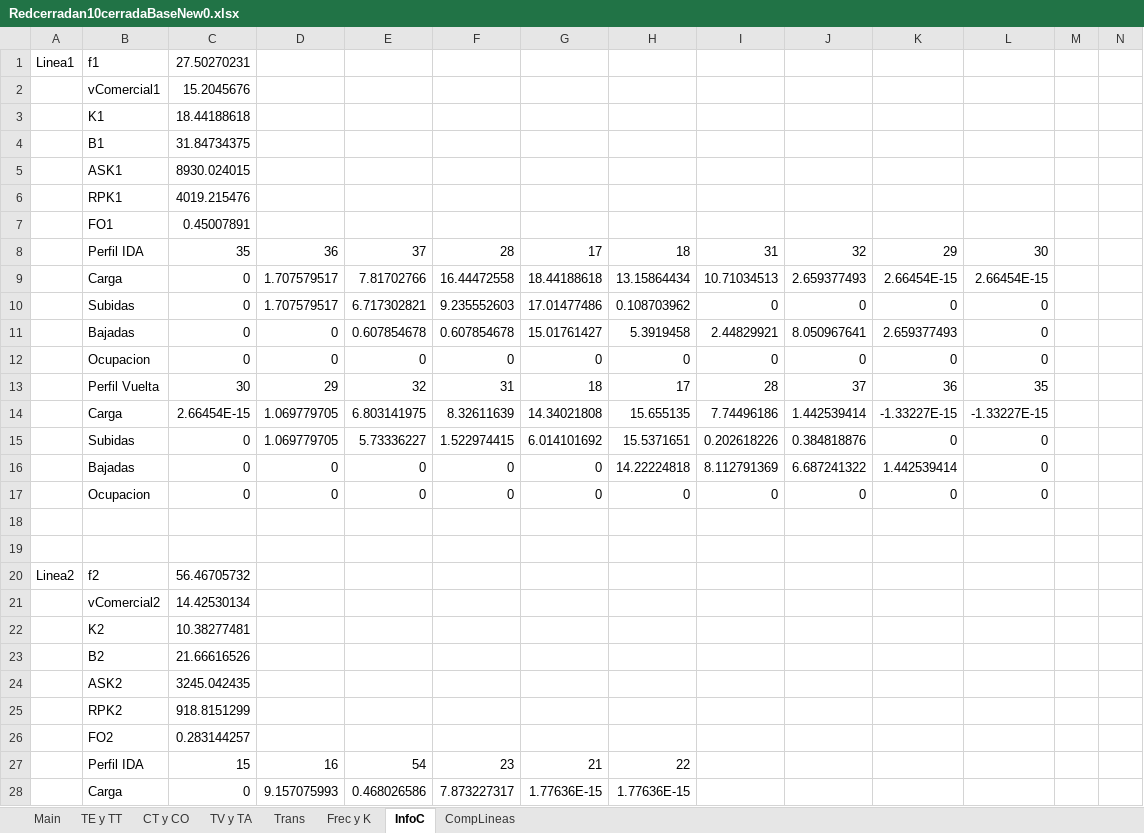
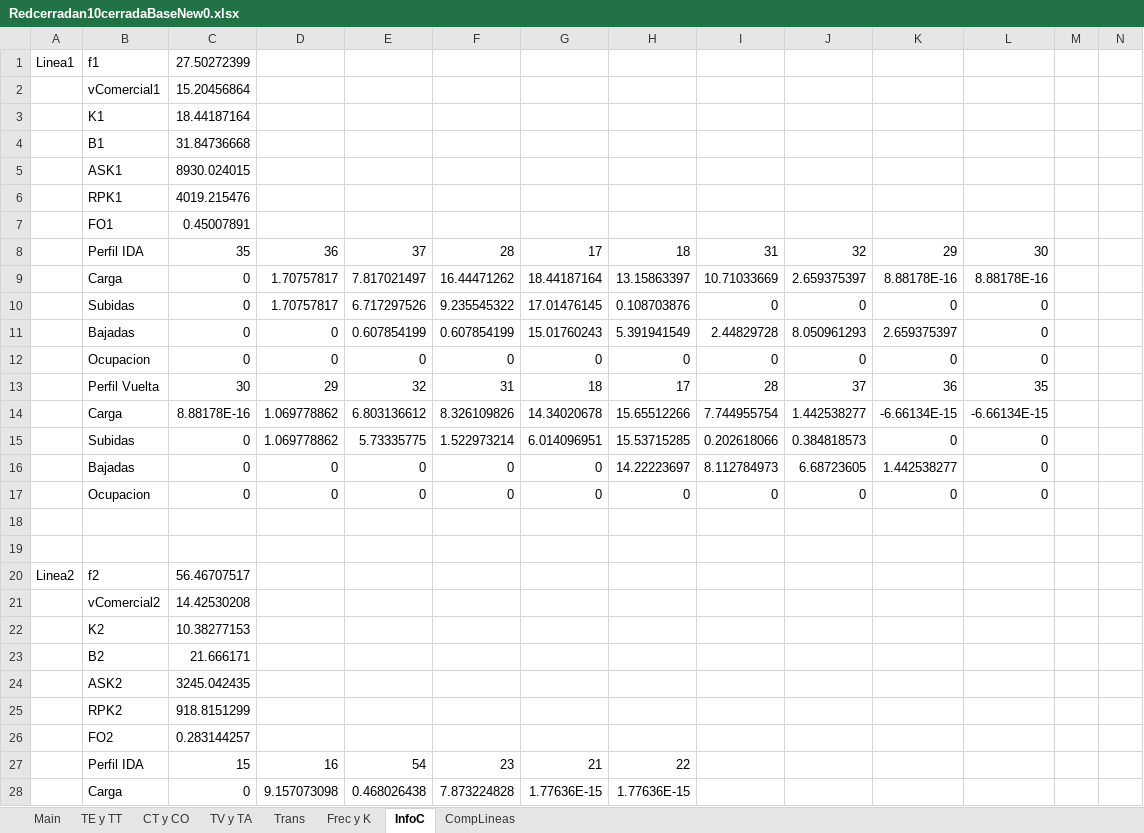
Before and after one commit to fjprobos/OpenClosedBRT-Discrete-Model, an Excel workbook: Redcerradan10cerradaBaseNew0.xlsx, sheet InfoC, drawn as a sheet; only a part is shown; values as stored, in another font and other column widths than the file's, no borders; charts and pictures not drawn; removed rows and columns are numbered as before the commit, all else as after; rows hold the shown columns only; the diff covers the shown part only; the diff names each change by its address in the sheet, - before the commit and + after, or states it on an @@ line.

```diff
--- a/Redcerradan10cerradaBaseNew0.xlsx (sheet InfoC)
+++ b/Redcerradan10cerradaBaseNew0.xlsx (sheet InfoC)
-C1: 27.50270231
+C1: 27.50272399
-C2: 15.2045676
+C2: 15.20456864
-C3: 18.44188618
+C3: 18.44187164
-C4: 31.84734375
+C4: 31.84736668
-row 9:  | Carga | 0 | 1.707579517 | 7.81702766 | 16.44472558 | 18.44188618 | 13.15864434 | 10.71034513 | 2.659377493 | 2.66454E-15 | 2.66454E-15
+row 9:  | Carga | 0 | 1.70757817 | 7.817021497 | 16.44471262 | 18.44187164 | 13.15863397 | 10.71033669 | 2.659375397 | 8.88178E-16 | 8.88178E-16
-D10: 1.707579517
+D10: 1.70757817
-E10: 6.717302821
+E10: 6.717297526
-F10: 9.235552603
+F10: 9.235545322
-G10: 17.01477486
+G10: 17.01476145
-H10: 0.108703962
+H10: 0.108703876
-row 11:  | Bajadas | 0 | 0 | 0.607854678 | 0.607854678 | 15.01761427 | 5.3919458 | 2.44829921 | 8.050967641 | 2.659377493 | 0
+row 11:  | Bajadas | 0 | 0 | 0.607854199 | 0.607854199 | 15.01760243 | 5.391941549 | 2.44829728 | 8.050961293 | 2.659375397 | 0
-row 14:  | Carga | 2.66454E-15 | 1.069779705 | 6.803141975 | 8.32611639 | 14.34021808 | 15.655135 | 7.74496186 | 1.442539414 | -1.33227E-15 | -1.33227E-15
-row 15:  | Subidas | 0 | 1.069779705 | 5.73336227 | 1.522974415 | 6.014101692 | 15.5371651 | 0.202618226 | 0.384818876 | 0 | 0
+row 14:  | Carga | 8.88178E-16 | 1.069778862 | 6.803136612 | 8.326109826 | 14.34020678 | 15.65512266 | 7.744955754 | 1.442538277 | -6.66134E-15 | -6.66134E-15
+row 15:  | Subidas | 0 | 1.069778862 | 5.73335775 | 1.522973214 | 6.014096951 | 15.53715285 | 0.202618066 | 0.384818573 | 0 | 0
-H16: 14.22224818
+H16: 14.22223697
-I16: 8.112791369
+I16: 8.112784973
-J16: 6.687241322
+J16: 6.68723605
-K16: 1.442539414
+K16: 1.442538277
-C20: 56.46705732
+C20: 56.46707517
-C21: 14.42530134
+C21: 14.42530208
-C22: 10.38277481
+C22: 10.38277153
-C23: 21.66616526
+C23: 21.666171
-D28: 9.157075993
+D28: 9.157073098
-E28: 0.468026586
+E28: 0.468026438
-F28: 7.873227317
+F28: 7.873224828
```
Also changed, not shown: 35 added rows, 35 removed rows and 80 edited cells elsewhere in this sheet, sheet Frec y K, sheet Main, sheet Trans, sheet CT y CO, sheet TE y TT, sheet TV y TA, 1 more sheet, charts or pictures, Redabiertan12abiertaBaseNew0.xlsx, Redactualn9actualBaseNew0.xlsx, 2 other files.
